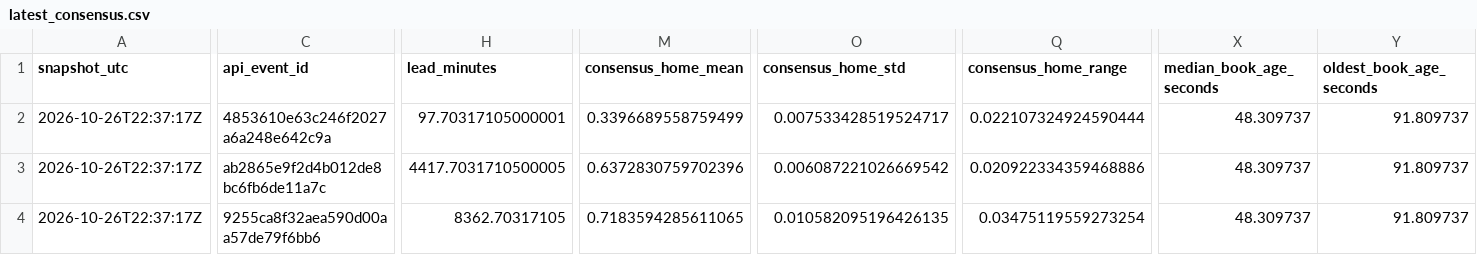
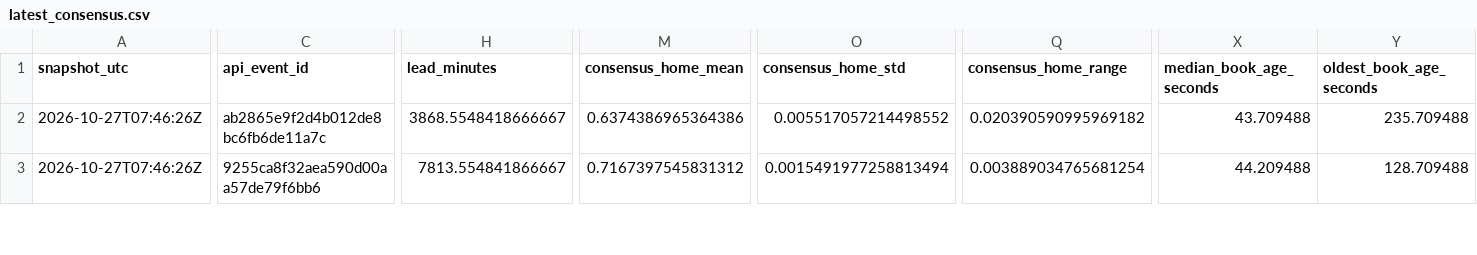
Before and after one commit to JacZerin24/nfl-pick-em, a CSV file: market_archive/2026/latest_consensus.csv, drawn as a sheet; only a part is shown, gaps mark what is left out; removed rows and columns are numbered as before the commit, all else as after; rows hold the shown columns only; the diff covers the shown part only; the diff names each change by its address in the sheet, - before the commit and + after, or states it on an @@ line.

```diff
--- a/market_archive/2026/latest_consensus.csv
+++ b/market_archive/2026/latest_consensus.csv
-row 2: 2026-10-26T22:37:17Z | 4853610e63c246f2027a6a248e642c9a | 97.70317105000001 | 0.3396689558759499 | 0.007533428519524717 | 0.022107324924590444 | 48.309737 | 91.809737
-A2:A3 (snapshot_utc): 2026-10-26T22:37:17Z
+A2:A3 (snapshot_utc): 2026-10-27T07:46:26Z
-H2 (lead_minutes): 4417.7031710500005
+H2 (lead_minutes): 3868.5548418666667
-M2 (consensus_home_mean): 0.6372830759702396
+M2 (consensus_home_mean): 0.6374386965364386
-O2 (consensus_home_std): 0.006087221026669542
+O2 (consensus_home_std): 0.005517057214498552
-Q2 (consensus_home_range): 0.020922334359468886
+Q2 (consensus_home_range): 0.020390590995969182
-X2 (median_book_age_seconds): 48.309737
+X2 (median_book_age_seconds): 43.709488
-Y2 (oldest_book_age_seconds): 91.809737
+Y2 (oldest_book_age_seconds): 235.709488
-H3 (lead_minutes): 8362.70317105
+H3 (lead_minutes): 7813.554841866667
-M3 (consensus_home_mean): 0.7183594285611065
+M3 (consensus_home_mean): 0.7167397545831312
-O3 (consensus_home_std): 0.010582095196426135
+O3 (consensus_home_std): 0.0015491977258813494
-Q3 (consensus_home_range): 0.03475119559273254
+Q3 (consensus_home_range): 0.003889034765681254
-X3 (median_book_age_seconds): 48.309737
+X3 (median_book_age_seconds): 44.209488
-Y3 (oldest_book_age_seconds): 91.809737
+Y3 (oldest_book_age_seconds): 128.709488
```
Also changed, not shown: 132 edited cells elsewhere in this file, market_archive/2026/latest_bookmakers.csv, 5 other files.
